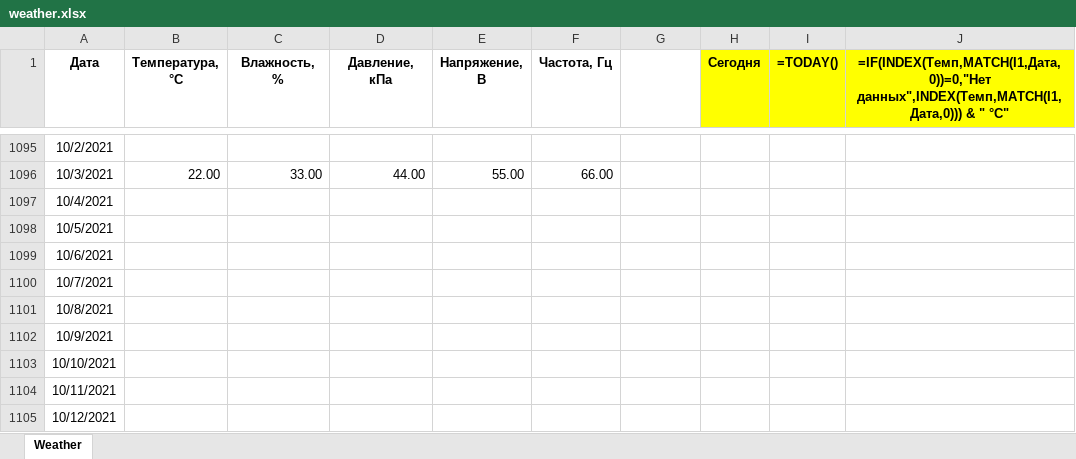
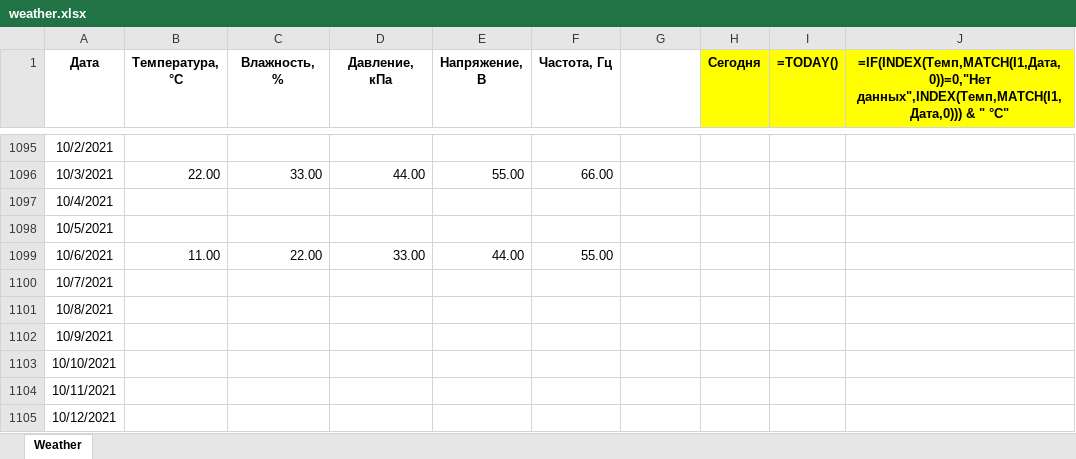
Before and after one commit to MracusRin/weather_list_mod, an Excel workbook: weather.xlsx, sheet Weather, drawn as a sheet; only a part is shown, gaps mark what is left out; values as stored, in another font and other column widths than the file's, no borders; formulas without a stored value are shown as written; conditional formats not drawn; the diff names each change by its address in the sheet, - before the commit and + after, or states it on an @@ line.

```diff
--- a/weather.xlsx (sheet Weather)
+++ b/weather.xlsx (sheet Weather)
-B1099 (Температура, °С): (empty)
+B1099 (Температура, °С): 11.00
-C1099 (Влажность, %): (empty)
+C1099 (Влажность, %): 22.00
-D1099 (Давление, кПа): (empty)
+D1099 (Давление, кПа): 33.00
-E1099 (Напряжение, В): (empty)
+E1099 (Напряжение, В): 44.00
-F1099 (Частота, Гц): (empty)
+F1099 (Частота, Гц): 55.00
```
Also changed, not shown: 1 other file.
